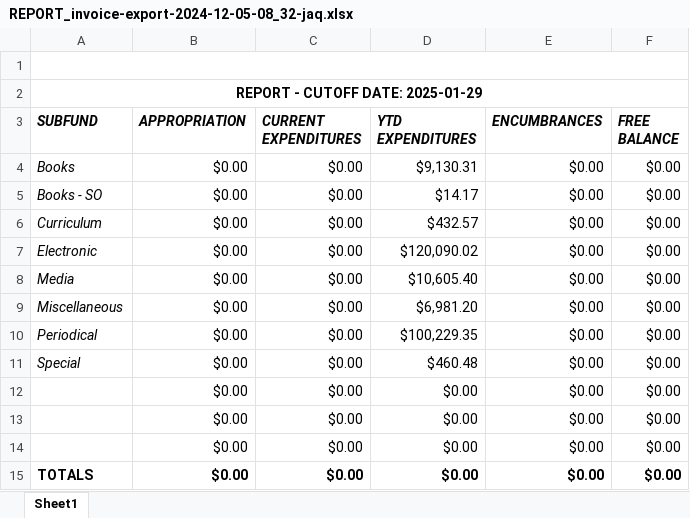
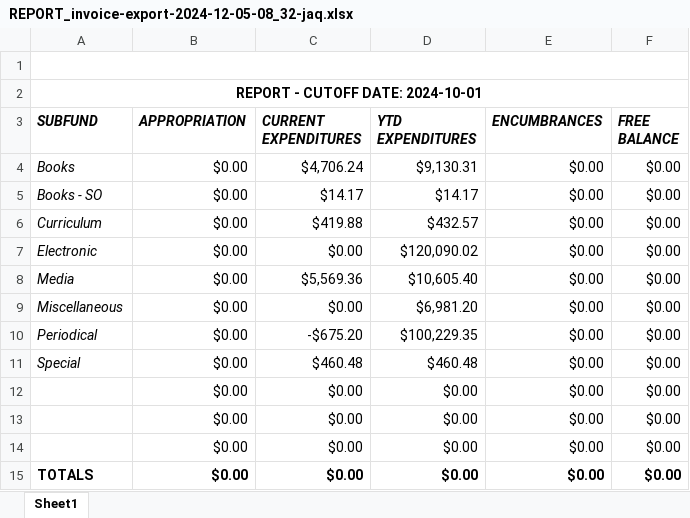
Before and after one commit to jaq-lagnirac/pickler-dev-truman, an Excel workbook: budget_report/REPORT_invoice-export-2024-12-05-08_32-jaq.xlsx, sheet Sheet1, drawn as a sheet; values as stored, in another font and other column widths than the file's, no borders; conditional formats not drawn; the diff names each change by its address in the sheet, - before the commit and + after, or states it on an @@ line.

```diff
--- a/budget_report/REPORT_invoice-export-2024-12-05-08_32-jaq.xlsx (sheet Sheet1)
+++ b/budget_report/REPORT_invoice-export-2024-12-05-08_32-jaq.xlsx (sheet Sheet1)
-A2 (SUBFUND): REPORT - CUTOFF DATE: 2025-01-29
+A2 (SUBFUND): REPORT - CUTOFF DATE: 2024-10-01
-C4 (CURRENT EXPENDITURES): $0.00
+C4 (CURRENT EXPENDITURES): $4,706.24
-C5 (CURRENT EXPENDITURES): $0.00
+C5 (CURRENT EXPENDITURES): $14.17
-C6 (CURRENT EXPENDITURES): $0.00
+C6 (CURRENT EXPENDITURES): $419.88
-C8 (CURRENT EXPENDITURES): $0.00
+C8 (CURRENT EXPENDITURES): $5,569.36
-C10 (CURRENT EXPENDITURES): $0.00
+C10 (CURRENT EXPENDITURES): -$675.20
-C11 (CURRENT EXPENDITURES): $0.00
+C11 (CURRENT EXPENDITURES): $460.48
```
Also changed, not shown: 2 other files.
